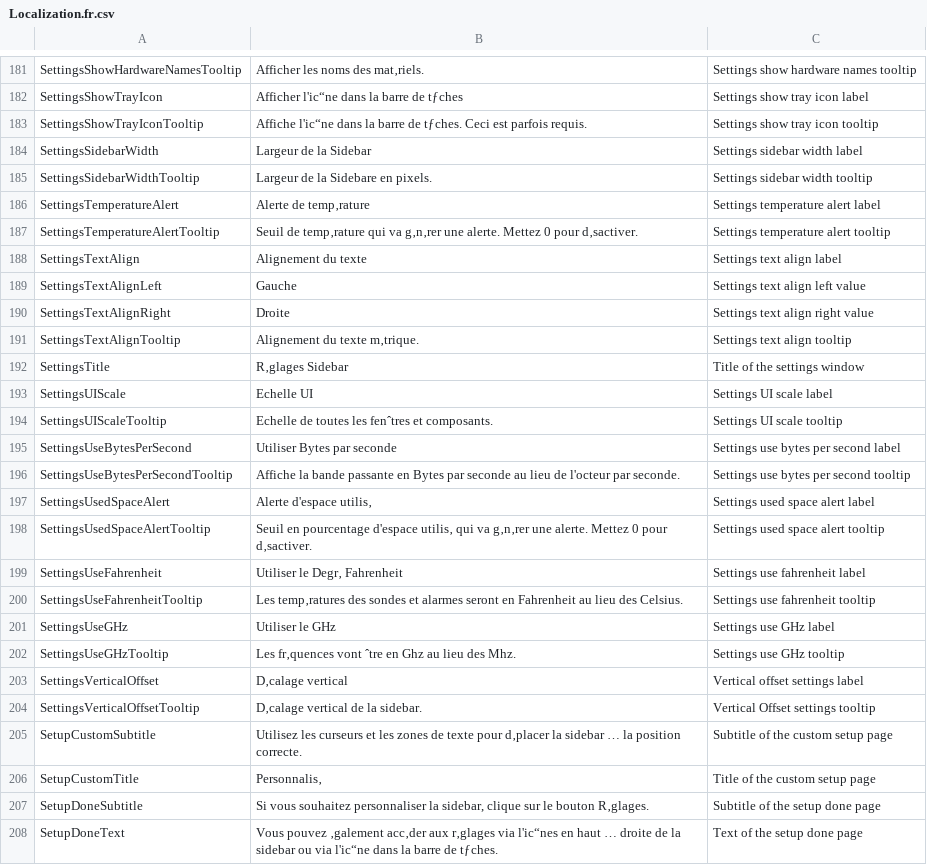
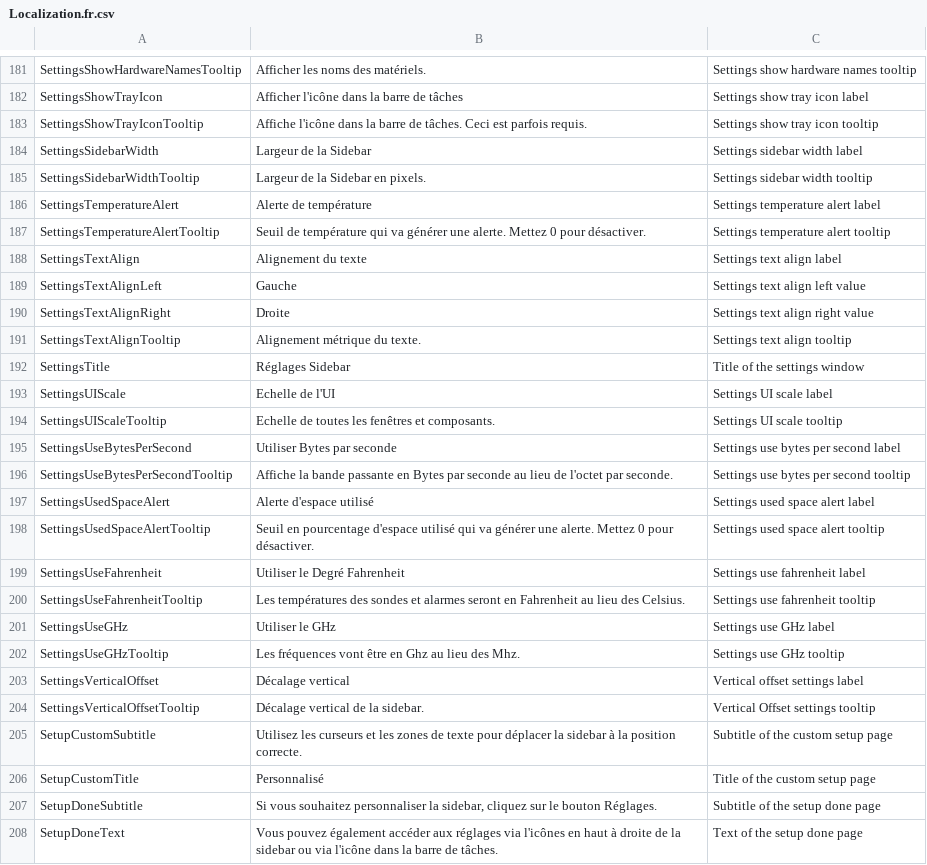
Before and after one commit to tigny/SidebarLocalization, a CSV file: Localization.fr.csv, drawn as a sheet; only a part is shown, gaps mark what is left out; the diff covers the shown part only; the diff names each change by its address in the sheet, - before the commit and + after, or states it on an @@ line.

```diff
--- a/Localization.fr.csv
+++ b/Localization.fr.csv
-B181: Afficher les noms des mat‚riels.
+B181: Afficher les noms des matériels.
-B182: Afficher l'ic“ne dans la barre de tƒches
+B182: Afficher l'icône dans la barre de tâches
-B183: Affiche l'ic“ne dans la barre de tƒches. Ceci est…
+B183: Affiche l'icône dans la barre de tâches. Ceci est…
-B185: Largeur de la Sidebare en pixels.
+B185: Largeur de la Sidebar en pixels.
-B186: Alerte de temp‚rature
+B186: Alerte de température
-B187: Seuil de temp‚rature qui va g‚n‚rer une alerte. Mettez 0 pour d‚sactiver.
+B187: Seuil de température qui va générer une alerte. Mettez 0 pour désactiver.
-B191: Alignement du texte m‚trique.
+B191: Alignement métrique du texte.
-B192: R‚glages Sidebar
+B192: Réglages Sidebar
-B193: Echelle UI
+B193: Echelle de l'UI
-B194: Echelle de toutes les fenˆtres et composants.
+B194: Echelle de toutes les fenêtres et composants.
-B196: …lieu de l'octeur par seconde.
+B196: …lieu de l'octet par seconde.
-B197: Alerte d'espace utilis‚
+B197: Alerte d'espace utilisé
-B198: …pourcentage d'espace utilis‚ qui va g‚n‚rer une alerte. Mettez 0 pour d‚sactiver.
+B198: …pourcentage d'espace utilisé qui va générer une alerte. Mettez 0 pour désactiver.
-B199: Utiliser le Degr‚ Fahrenheit
+B199: Utiliser le Degré Fahrenheit
-B200: Les temp‚ratures des sondes…
+B200: Les températures des sondes…
-B202: Les fr‚quences vont ˆtre en Ghz…
+B202: Les fréquences vont être en Ghz…
-B203: D‚calage vertical
+B203: Décalage vertical
-B204: D‚calage vertical de la sidebar.
+B204: Décalage vertical de la sidebar.
-B205: …texte pour d‚placer la sidebar … la position…
+B205: …texte pour déplacer la sidebar à la position…
-B206: Personnalis‚
+B206: Personnalisé
-B207: …la sidebar, clique sur le bouton R‚glages.
+B207: …la sidebar, cliquez sur le bouton Réglages.
-B208: Vous pouvez ‚galement acc‚der aux r‚glages via l'ic“nes en haut … droite de la sidebar ou via l'ic“ne dans la barre de tƒches.
+B208: Vous pouvez également accéder aux réglages via l'icônes en haut à droite de la sidebar ou via l'icône dans la barre de tâches.
```
Also changed, not shown: 84 edited cells elsewhere in this file.
